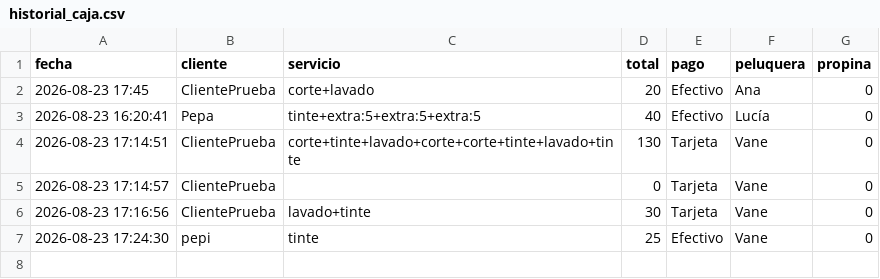
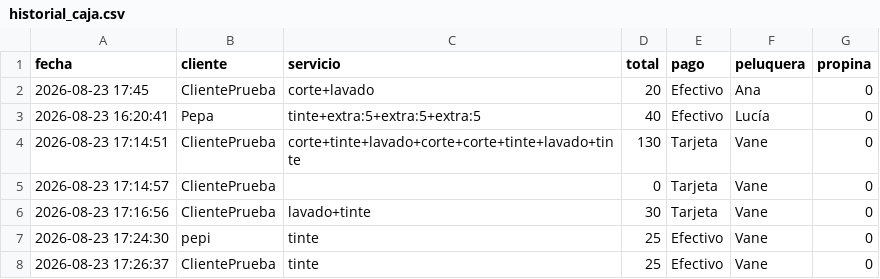
Before and after one commit to 387anu1213/mipelu_caja, a CSV file: historial_caja.csv, drawn as a sheet.

Commit message:
Añadir registro de caja

```diff
--- a/historial_caja.csv
+++ b/historial_caja.csv
@@ -7 +7,2 @@ fecha,cliente,servicio,total,pago,peluquera,propina
 2026-08-23 17:24:30,pepi,tinte,25,Efectivo,Vane,0
+2026-08-23 17:26:37,ClientePrueba,tinte,25,Efectivo,Vane,0
```
